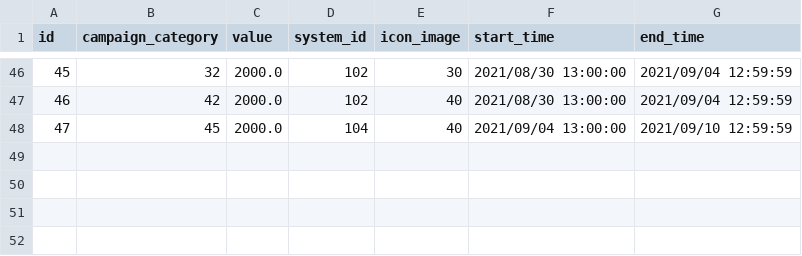
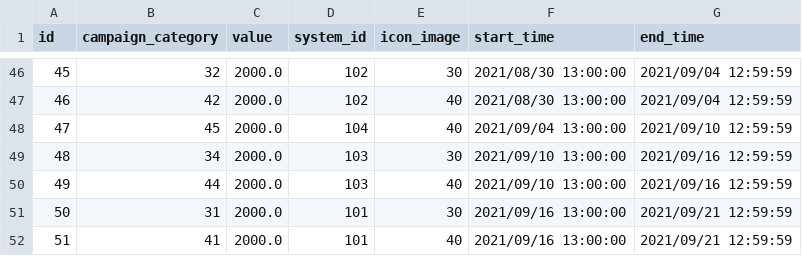
Before and after one commit to KariArisu/Priconne-GL-Data, a CSV file: campaign_schedule.csv, drawn as a sheet; only a part is shown, gaps mark what is left out; the diff names each change by its address in the sheet, - before the commit and + after, or states it on an @@ line.

```diff
--- a/campaign_schedule.csv
+++ b/campaign_schedule.csv
+row 49: 48 | 34 | 2000.0 | 103 | 30 | 2021/09/10 13:00:00 | 2021/09/16 12:59:59
+row 50: 49 | 44 | 2000.0 | 103 | 40 | 2021/09/10 13:00:00 | 2021/09/16 12:59:59
+row 51: 50 | 31 | 2000.0 | 101 | 30 | 2021/09/16 13:00:00 | 2021/09/21 12:59:59
+row 52: 51 | 41 | 2000.0 | 101 | 40 | 2021/09/16 13:00:00 | 2021/09/21 12:59:59
```
Also changed, not shown: skill_data.csv, sqlite_stat1.csv, 20 other files.
